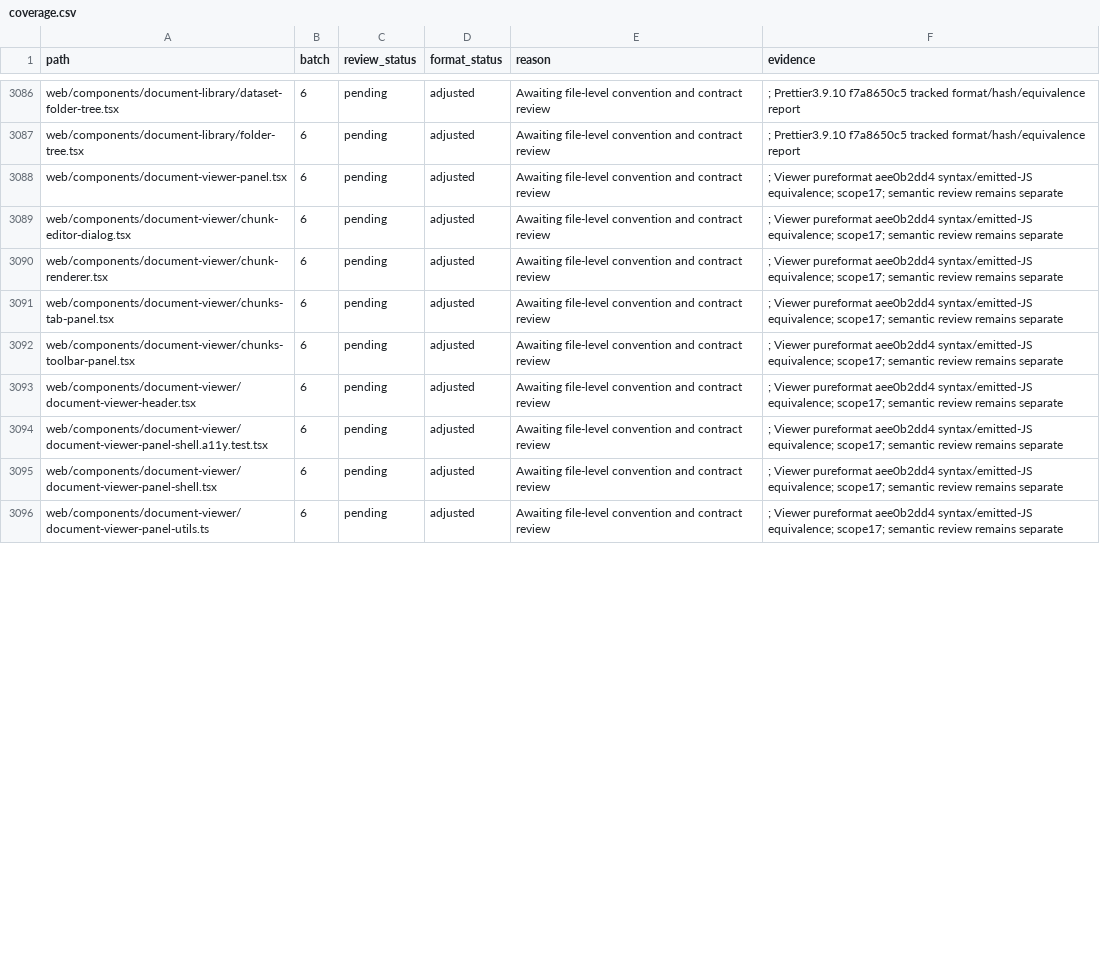
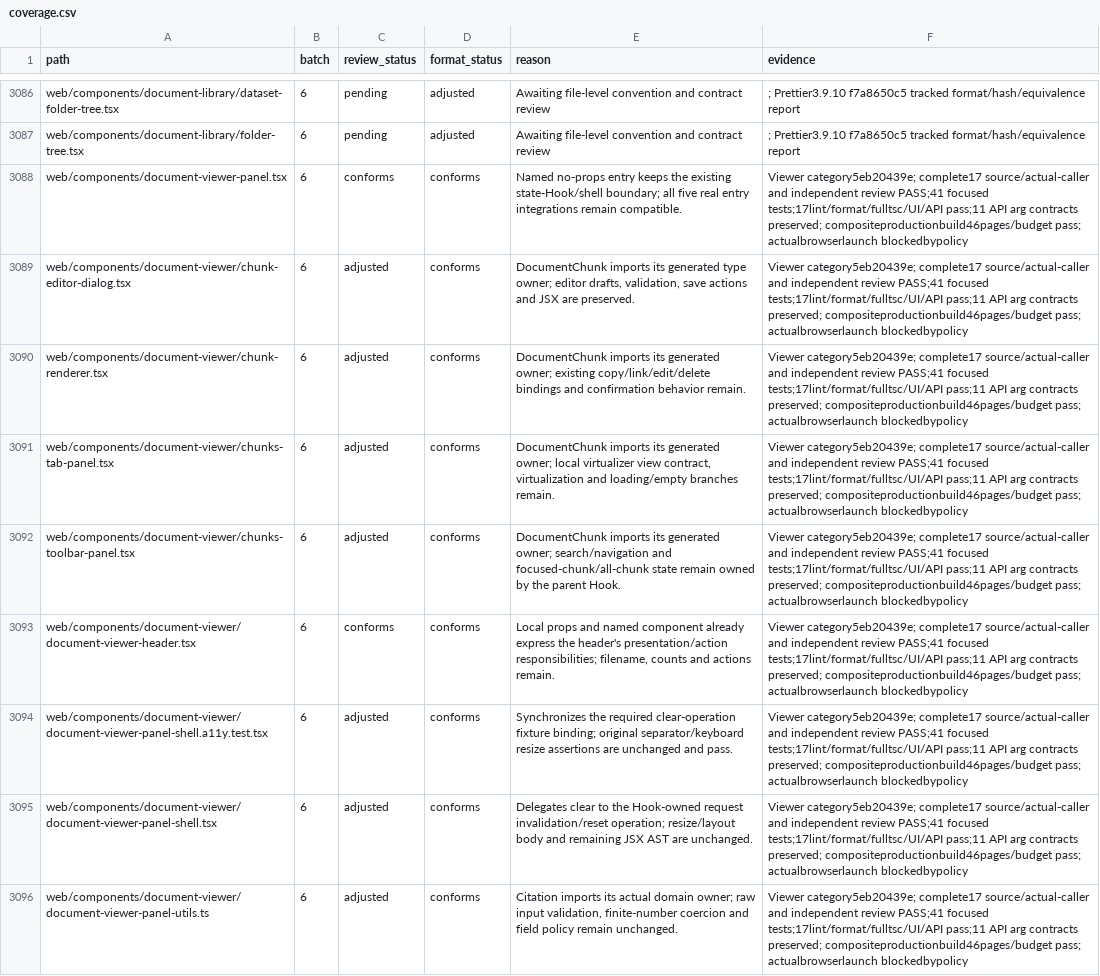
Before and after one commit to skygazer42/MimirQ, a CSV file: docs/maintenance/style-unification/coverage.csv, drawn as a sheet; only a part is shown, gaps mark what is left out; the diff covers the shown part only; the diff names each change by its address in the sheet, - before the commit and + after, or states it on an @@ line.

Commit message:
refactor(frontend): unify document viewer state ownership

```diff
--- a/docs/maintenance/style-unification/coverage.csv
+++ b/docs/maintenance/style-unification/coverage.csv
-C3088 (review_status): pending
+C3088 (review_status): conforms
-D3088:D3096 (format_status): adjusted
+D3088:D3096 (format_status): conforms
-E3088 (reason): Awaiting file-level convention and contract review
+E3088 (reason): Named no-props entry keeps the existing state-Hook/shell boundary; all five real entry integrations remain compatible.
-F3088:F3096 (evidence): ; Viewer pureformat aee0b2dd4 syntax/emitted-JS equivalence; scope17; semantic review remains separate
+F3088:F3096 (evidence): Viewer category5eb20439e; complete17 source/actual-caller and independent review PASS;41 focused tests;17lint/format/fulltsc/UI/API pass;11 API arg contracts preserved; compositeproductionbuild46pages/budget pass; actualbrowserlaunch blockedbypolicy
-C3089:C3092 (review_status): pending
+C3089:C3092 (review_status): adjusted
-E3089 (reason): Awaiting file-level convention and contract review
+E3089 (reason): DocumentChunk imports its generated type owner; editor drafts, validation, save actions and JSX are preserved.
-E3090 (reason): Awaiting file-level convention and contract review
+E3090 (reason): DocumentChunk imports its generated owner; existing copy/link/edit/delete bindings and confirmation behavior remain.
-E3091 (reason): Awaiting file-level convention and contract review
+E3091 (reason): DocumentChunk imports its generated owner; local virtualizer view contract, virtualization and loading/empty branches remain.
-E3092 (reason): Awaiting file-level convention and contract review
+E3092 (reason): DocumentChunk imports its generated owner; search/navigation and focused-chunk/all-chunk state remain owned by the parent Hook.
-C3093 (review_status): pending
+C3093 (review_status): conforms
-E3093 (reason): Awaiting file-level convention and contract review
+E3093 (reason): Local props and named component already express the header's presentation/action responsibilities; filename, counts and actions remain.
-C3094:C3096 (review_status): pending
+C3094:C3096 (review_status): adjusted
-E3094 (reason): Awaiting file-level convention and contract review
+E3094 (reason): Synchronizes the required clear-operation fixture binding; original separator/keyboard resize assertions are unchanged and pass.
-E3095 (reason): Awaiting file-level convention and contract review
+E3095 (reason): Delegates clear to the Hook-owned request invalidation/reset operation; resize/layout body and remaining JSX AST are unchanged.
-E3096 (reason): Awaiting file-level convention and contract review
+E3096 (reason): Citation imports its actual domain owner; raw input validation, finite-number coercion and field policy remain unchanged.
```
Also changed, not shown: 32 edited cells elsewhere in this file, 16 other files.
